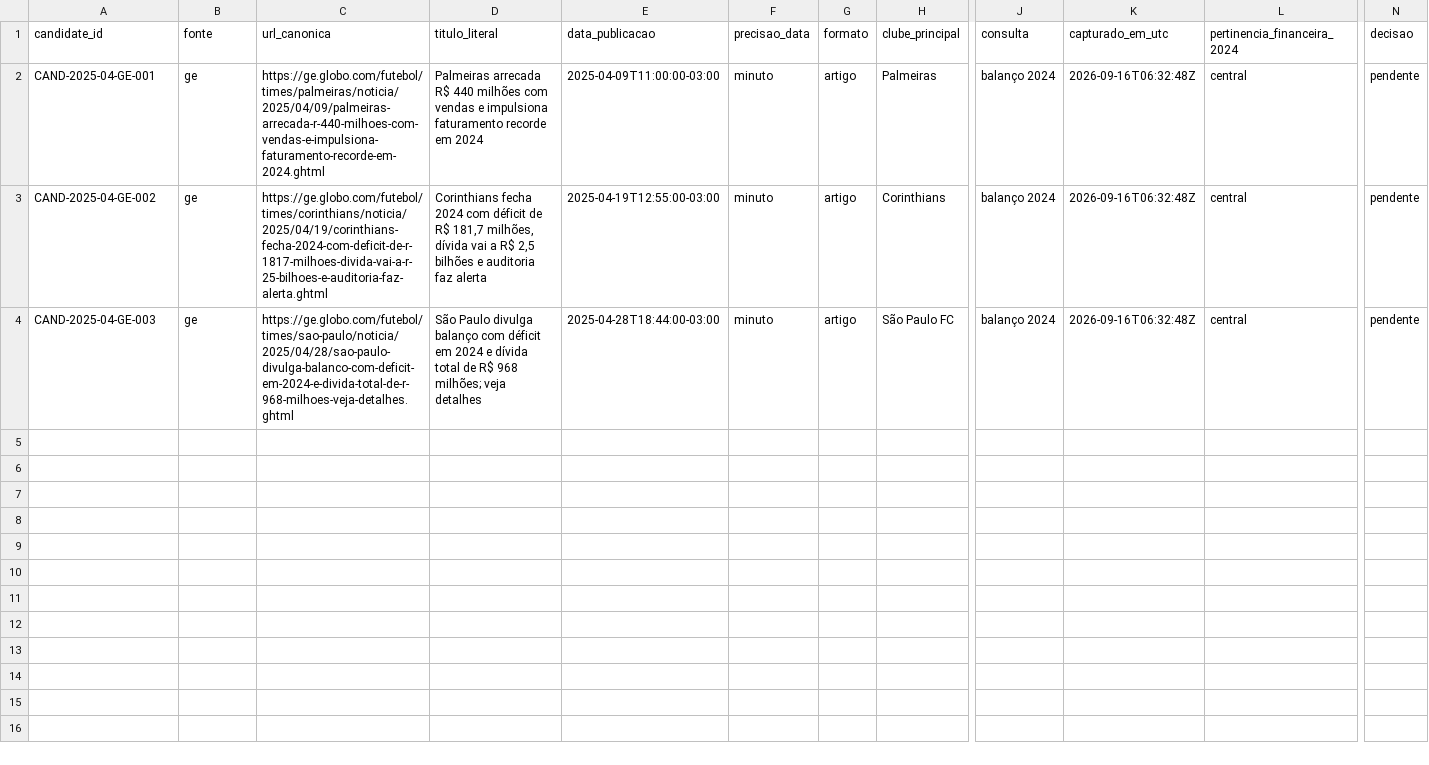
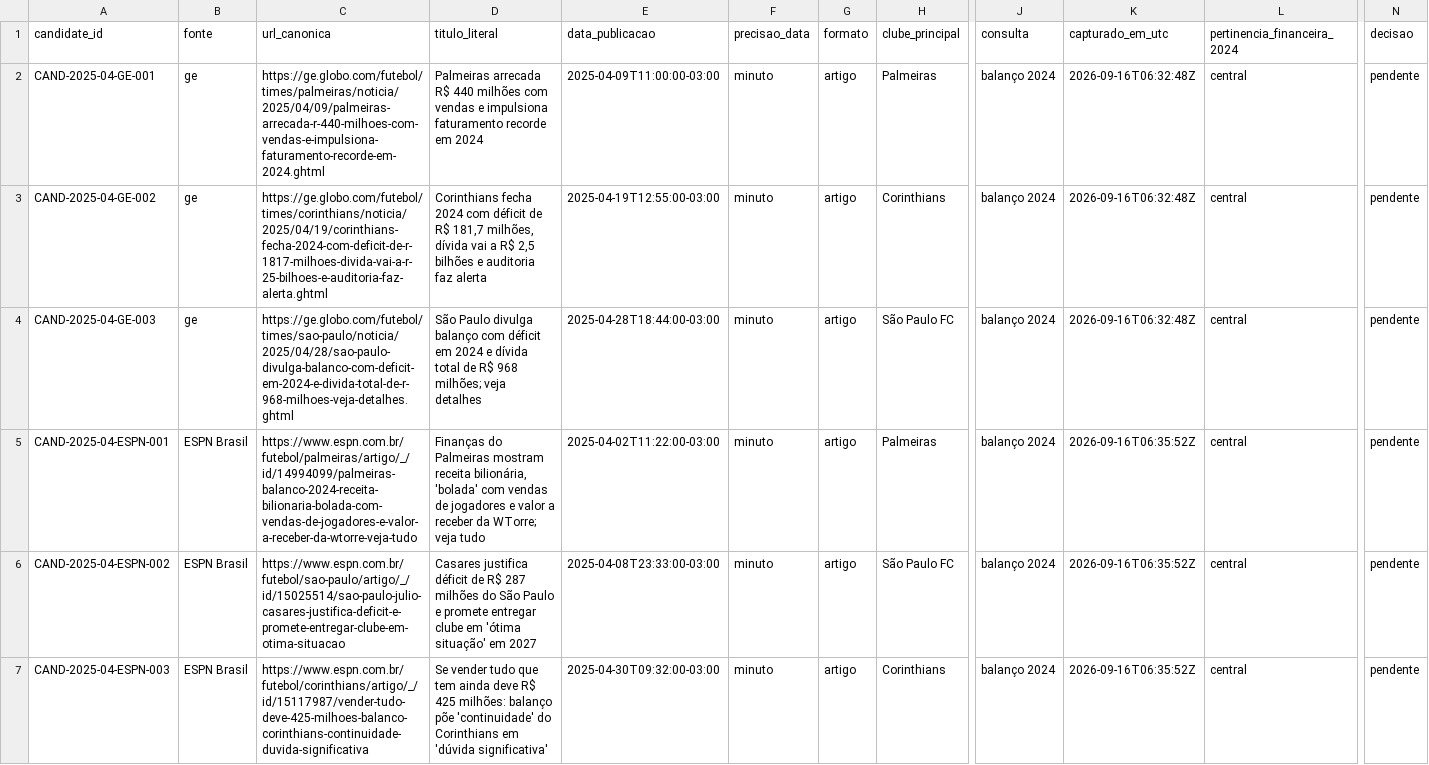
Before and after one commit to willmachado77/observatorio-socrates, a TSV file: data/triage/2025-04-financial-pilot.tsv, drawn as a sheet; only a part is shown, gaps mark what is left out; rows hold the shown columns only; the diff names each change by its address in the sheet, - before the commit and + after, or states it on an @@ line.

Commit message:
data: stage ESPN financial pilot candidates

```diff
--- a/data/triage/2025-04-financial-pilot.tsv
+++ b/data/triage/2025-04-financial-pilot.tsv
+row 5: CAND-2025-04-ESPN-001 | ESPN Brasil | https://www.espn.com.br/futebol/palmeiras/artigo/_/id/14994099/palmeiras-balanco-2024-receita-bilionaria-bolada-com-vendas-de-jogadores-e-valor-a-receber-da-wtorre-veja-tudo | Finanças do Palmeiras mostram receita bilionária, 'bolada' com vendas de jogadores e valor a receber da WTorre; veja tudo | 2025-04-02T11:22:00-03:00 | minuto | artigo | Palmeiras | balanço 2024 | 2026-09-16T06:35:52Z | central | pendente
+row 6: CAND-2025-04-ESPN-002 | ESPN Brasil | https://www.espn.com.br/futebol/sao-paulo/artigo/_/id/15025514/sao-paulo-julio-casares-justifica-deficit-e-promete-entregar-clube-em-otima-situacao | Casares justifica déficit de R$ 287 milhões do São Paulo e promete entregar clube em 'ótima situação' em 2027 | 2025-04-08T23:33:00-03:00 | minuto | artigo | São Paulo FC | balanço 2024 | 2026-09-16T06:35:52Z | central | pendente
+row 7: CAND-2025-04-ESPN-003 | ESPN Brasil | https://www.espn.com.br/futebol/corinthians/artigo/_/id/15117987/vender-tudo-deve-425-milhoes-balanco-corinthians-continuidade-duvida-significativa | Se vender tudo que tem ainda deve R$ 425 milhões: balanço põe 'continuidade' do Corinthians em 'dúvida significativa' | 2025-04-30T09:32:00-03:00 | minuto | artigo | Corinthians | balanço 2024 | 2026-09-16T06:35:52Z | central | pendente
```
